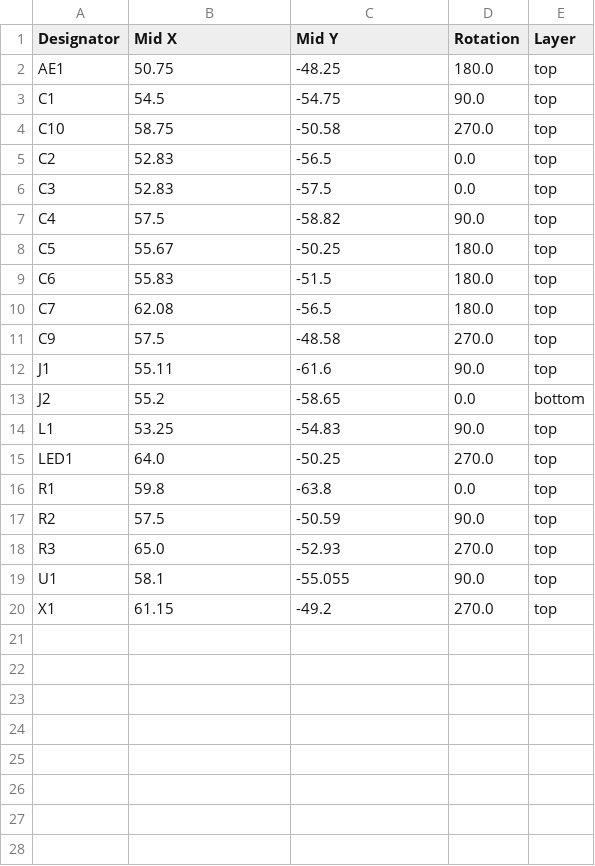
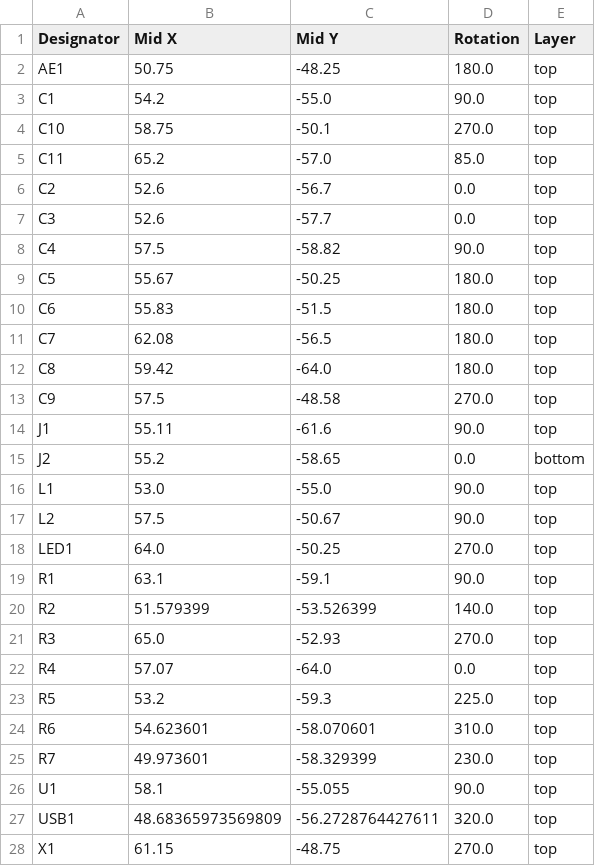
Before and after one commit to JBlitzar/hairtag, a CSV file: PCB/hairtag/production/hairtag_1_positions.csv, drawn as a sheet.

```diff
--- a/PCB/hairtag/production/hairtag_1_positions.csv
+++ b/PCB/hairtag/production/hairtag_1_positions.csv
@@ -2,6 +2,7 @@
 AE1,50.75,-48.25,180.0,top
-C1,54.5,-54.75,90.0,top
-C10,58.75,-50.58,270.0,top
-C2,52.83,-56.5,0.0,top
-C3,52.83,-57.5,0.0,top
+C1,54.2,-55.0,90.0,top
+C10,58.75,-50.1,270.0,top
+C11,65.2,-57.0,85.0,top
+C2,52.6,-56.7,0.0,top
+C3,52.6,-57.7,0.0,top
 C4,57.5,-58.82,90.0,top
@@ -10,2 +11,3 @@ C6,55.83,-51.5,180.0,top
 C7,62.08,-56.5,180.0,top
+C8,59.42,-64.0,180.0,top
 C9,57.5,-48.58,270.0,top
@@ -13,8 +15,14 @@ J1,55.11,-61.6,90.0,top
 J2,55.2,-58.65,0.0,bottom
-L1,53.25,-54.83,90.0,top
+L1,53.0,-55.0,90.0,top
+L2,57.5,-50.67,90.0,top
 LED1,64.0,-50.25,270.0,top
-R1,59.8,-63.8,0.0,top
-R2,57.5,-50.59,90.0,top
+R1,63.1,-59.1,90.0,top
+R2,51.579399,-53.526399,140.0,top
 R3,65.0,-52.93,270.0,top
+R4,57.07,-64.0,0.0,top
+R5,53.2,-59.3,225.0,top
+R6,54.623601,-58.070601,310.0,top
+R7,49.973601,-58.329399,230.0,top
 U1,58.1,-55.055,90.0,top
-X1,61.15,-49.2,270.0,top
+USB1,48.68365973569809,-56.2728764427611,320.0,top
+X1,61.15,-48.75,270.0,top
```
Also changed, not shown: PCB/hairtag/production/hairtag_1_bom.csv, 6 other files.
